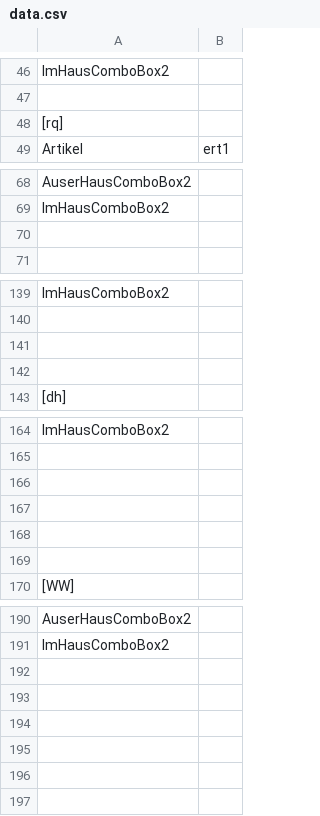
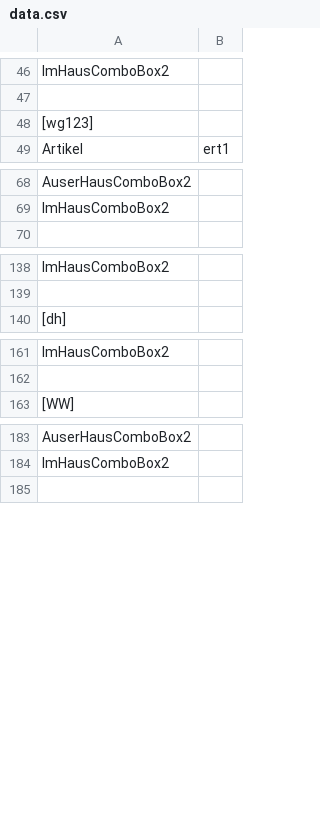
Before and after one commit to Konstantin-Krokhin/Handel, a CSV file: HandelTSE/HandelTSE/bin/Debug/data.csv, drawn as a sheet; only a part is shown, gaps mark what is left out; the diff covers the shown part only.

Commit message:
Dragging and dropping row columns onto the TreeView (WG) items with dialog box to copy or cut&paste (Lightens the current WG and is possible to copy or copy&paste)

```diff
--- a/HandelTSE/HandelTSE/bin/Debug/data.csv
+++ b/HandelTSE/HandelTSE/bin/Debug/data.csv
@@ -47,3 +47,3 @@ ImHausComboBox2,
 
-[rq]
+[wg123]
 Artikel,ert1
@@ -69,3 +69,2 @@ AuserHausComboBox2,
 ImHausComboBox2,
-
 
@@ -140,4 +139,2 @@ ImHausComboBox2,
 
-
-
 [dh]
@@ -165,6 +162,2 @@ ImHausComboBox2,
 
-
-
-
-
 [WW]
@@ -191,7 +184,2 @@ AuserHausComboBox2,
 ImHausComboBox2,
-
-
-
-
-
 
```
Also changed, not shown: 45 added rows elsewhere in this file, 23 other files.
